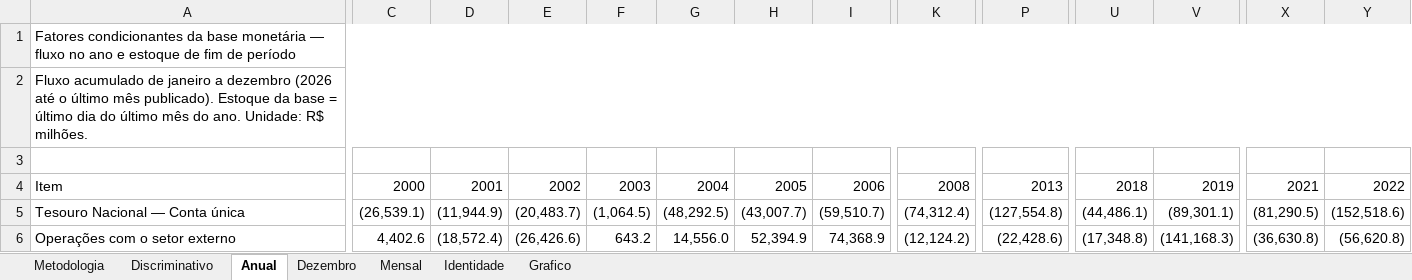
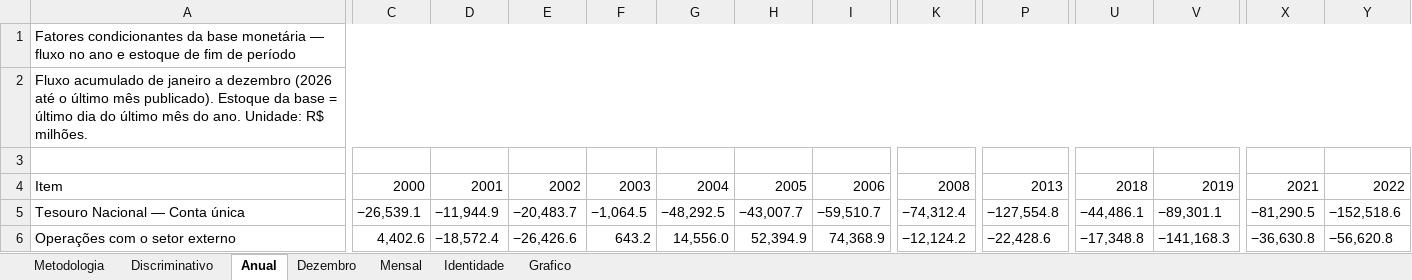
Before and after one commit to cafla19791-tech/SEC--data-analysys, an Excel workbook: output/fatores_condicionantes_base_monetaria.xlsx, sheet Anual, drawn as a sheet; only a part is shown, gaps mark what is left out; values as stored, in another font and other column widths than the file's, no cell formats; the diff covers the shown part only; the diff names each change by its address in the sheet, - before the commit and + after, or states it on an @@ line.

```diff
--- a/output/fatores_condicionantes_base_monetaria.xlsx (sheet Anual)
+++ b/output/fatores_condicionantes_base_monetaria.xlsx (sheet Anual)
-C5: (26,539.1)
+C5: −26,539.1
-D5: (11,944.9)
+D5: −11,944.9
-E5: (20,483.7)
+E5: −20,483.7
-F5: (1,064.5)
+F5: −1,064.5
-G5: (48,292.5)
+G5: −48,292.5
-H5: (43,007.7)
+H5: −43,007.7
-I5: (59,510.7)
+I5: −59,510.7
-K5: (74,312.4)
+K5: −74,312.4
-P5: (127,554.8)
+P5: −127,554.8
-U5: (44,486.1)
+U5: −44,486.1
-V5: (89,301.1)
+V5: −89,301.1
-X5: (81,290.5)
+X5: −81,290.5
-Y5: (152,518.6)
+Y5: −152,518.6
-D6: (18,572.4)
+D6: −18,572.4
-E6: (26,426.6)
+E6: −26,426.6
-K6: (12,124.2)
+K6: −12,124.2
-P6: (22,428.6)
+P6: −22,428.6
-U6: (17,348.8)
+U6: −17,348.8
-V6: (141,168.3)
+V6: −141,168.3
-X6: (36,630.8)
+X6: −36,630.8
-Y6: (56,620.8)
+Y6: −56,620.8
```
Also changed, not shown: 109 edited cells elsewhere in this sheet, sheet Mensal, sheet Identidade, sheet Discriminativo, sheet Dezembro, sheet Grafico, sheet Metodologia, cell formats.
